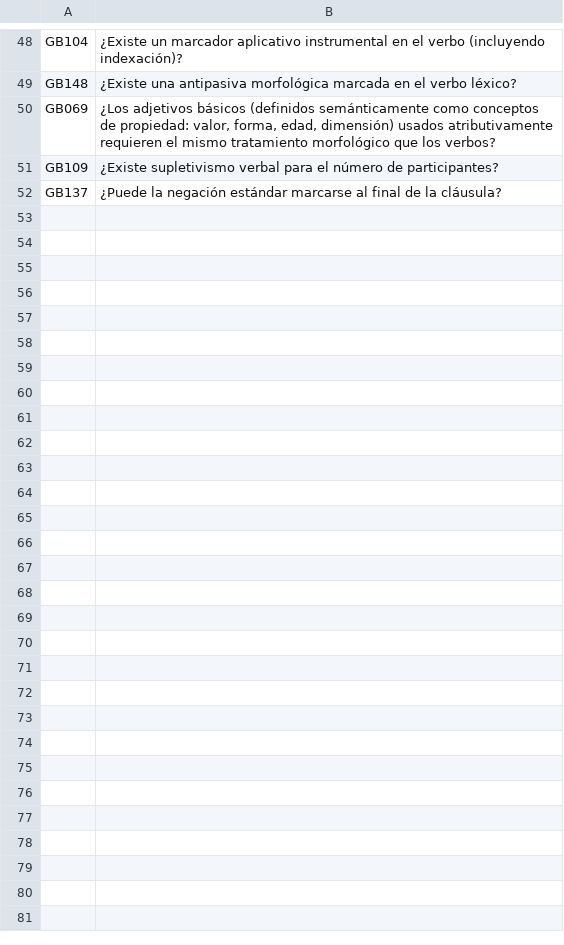
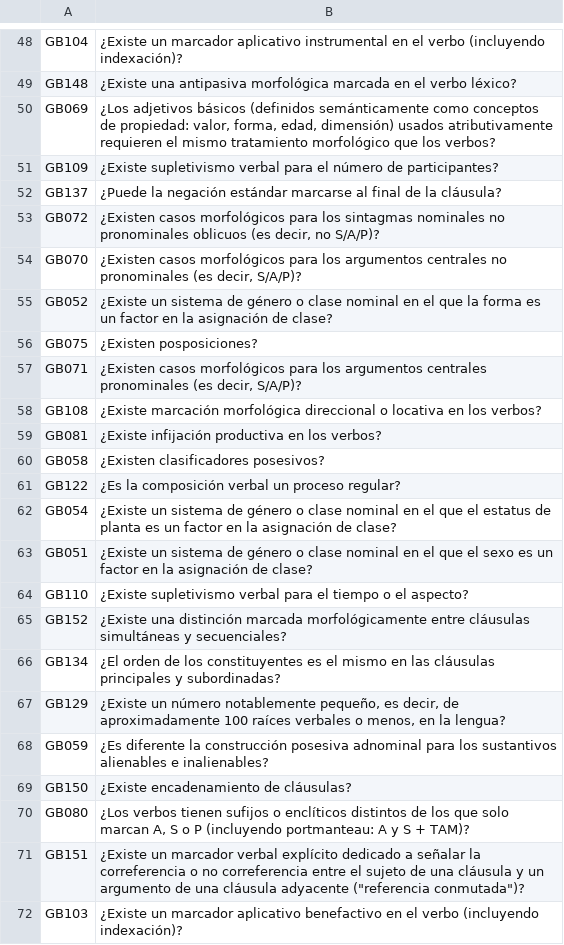
Before and after one commit to lonofre/escrito-tesis, a CSV file: apendice/datos/grambank-features.csv, drawn as a sheet; only a part is shown, gaps mark what is left out; the diff covers the shown part only; the diff names each change by its address in the sheet, - before the commit and + after, or states it on an @@ line.

Commit message:
Añadiendo features de Grambank faltantes en el apéndice

```diff
--- a/apendice/datos/grambank-features.csv
+++ b/apendice/datos/grambank-features.csv
+row 53: GB072 | ¿Existen casos morfológicos para los sintagmas nominales no pronominales oblicuos (es decir, no S/A/P)?
+row 54: GB070 | ¿Existen casos morfológicos para los argumentos centrales no pronominales (es decir, S/A/P)?
+row 55: GB052 | ¿Existe un sistema de género o clase nominal en el que la forma es un factor en la asignación de clase?
+row 56: GB075 | ¿Existen posposiciones?
+row 57: GB071 | ¿Existen casos morfológicos para los argumentos centrales pronominales (es decir, S/A/P)?
+row 58: GB108 | ¿Existe marcación morfológica direccional o locativa en los verbos?
+row 59: GB081 | ¿Existe infijación productiva en los verbos?
+row 60: GB058 | ¿Existen clasificadores posesivos?
+row 61: GB122 | ¿Es la composición verbal un proceso regular?
+row 62: GB054 | ¿Existe un sistema de género o clase nominal en el que el estatus de planta es un factor en la asignación de clase?
+row 63: GB051 | ¿Existe un sistema de género o clase nominal en el que el sexo es un factor en la asignación de clase?
+row 64: GB110 | ¿Existe supletivismo verbal para el tiempo o el aspecto?
+row 65: GB152 | ¿Existe una distinción marcada morfológicamente entre cláusulas simultáneas y secuenciales?
+row 66: GB134 | ¿El orden de los constituyentes es el mismo en las cláusulas principales y subordinadas?
+row 67: GB129 | ¿Existe un número notablemente pequeño, es decir, de aproximadamente 100 raíces verbales o menos, en la lengua?
+row 68: GB059 | ¿Es diferente la construcción posesiva adnominal para los sustantivos alienables e inalienables?
+row 69: GB150 | ¿Existe encadenamiento de cláusulas?
+row 70: GB080 | ¿Los verbos tienen sufijos o enclíticos distintos de los que solo marcan A, S o P (incluyendo portmanteau: A y S + TAM)?
+row 71: GB151 | ¿Existe un marcador verbal explícito dedicado a señalar la correferencia o no correferencia entre el sujeto de una cláusula y un argumento de una cláusula adyacente ("referencia conmutada")?
+row 72: GB103 | ¿Existe un marcador aplicativo benefactivo en el verbo (incluyendo indexación)?
```
Also changed, not shown: 13 added rows elsewhere in this file, 2 other files.
